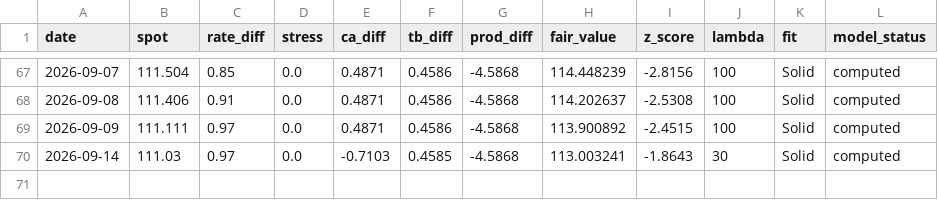
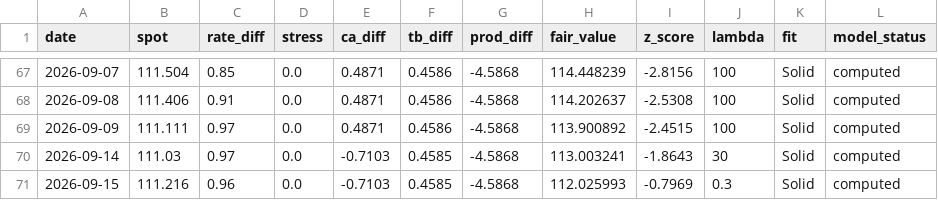
Before and after one commit to GlobalInvesting/globalinvesting.github.io, a CSV file: fair-value-data/backtest/cadjpy.csv, drawn as a sheet; only a part is shown, gaps mark what is left out; the diff names each change by its address in the sheet, - before the commit and + after, or states it on an @@ line.

```diff
--- a/fair-value-data/backtest/cadjpy.csv
+++ b/fair-value-data/backtest/cadjpy.csv
+row 71: 2026-09-15 | 111.216 | 0.96 | 0.0 | -0.7103 | 0.4585 | -4.5868 | 112.025993 | -0.7969 | 0.3 | Solid | computed
```
Also changed, not shown: fair-value-data/backtest/all_pairs.csv, fair-value-data/backtest/chfjpy.csv, 57 other files.
